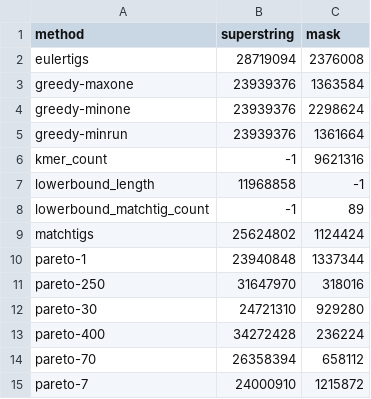
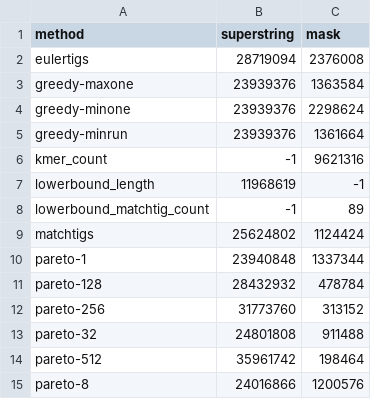
Before and after one commit to Jajopi/ms-pareto-optimization-supplement, a TSV file: ex3-compression-mask-only-elias-fano/results/S._Pneumoniae_pangenome/31.tsv, drawn as a sheet.

```diff
--- a/ex3-compression-mask-only-elias-fano/results/S._Pneumoniae_pangenome/31.tsv
+++ b/ex3-compression-mask-only-elias-fano/results/S._Pneumoniae_pangenome/31.tsv
@@ -6,3 +6,3 @@ greedy-minrun	23939376	1361664
 kmer_count	-1	9621316
-lowerbound_length	11968858	-1
+lowerbound_length	11968619	-1
 lowerbound_matchtig_count	-1	89
@@ -10,6 +10,6 @@ matchtigs	25624802	1124424
 pareto-1	23940848	1337344
-pareto-250	31647970	318016
-pareto-30	24721310	929280
-pareto-400	34272428	236224
-pareto-70	26358394	658112
-pareto-7	24000910	1215872
+pareto-128	28432932	478784
+pareto-256	31773760	313152
+pareto-32	24801808	911488
+pareto-512	35961742	198464
+pareto-8	24016866	1200576
```
Also changed, not shown: ex3-compression-mask-only-elias-fano/results/E._coli_pangenome/15.tsv, ex3-compression-mask-only-elias-fano/results/E._coli_pangenome/31.tsv, 6 other files.
